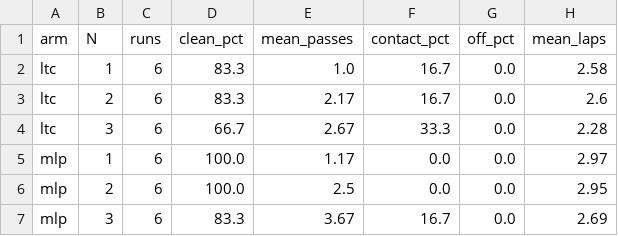
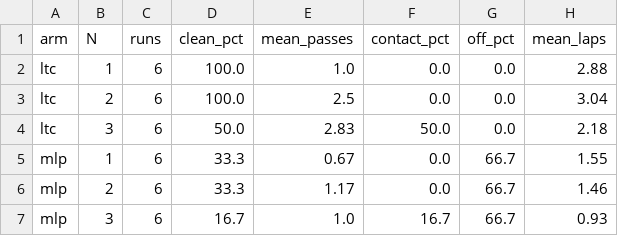
Before and after one commit to agpoks/mpcc-online-tuning, a CSV file: results/race_multicar/multi_eval_summary.csv, drawn as a sheet.

```diff
--- a/results/race_multicar/multi_eval_summary.csv
+++ b/results/race_multicar/multi_eval_summary.csv
@@ -1,7 +1,7 @@
 arm,N,runs,clean_pct,mean_passes,contact_pct,off_pct,mean_laps
-ltc,1,6,83.3,1.0,16.7,0.0,2.58
-ltc,2,6,83.3,2.17,16.7,0.0,2.6
-ltc,3,6,66.7,2.67,33.3,0.0,2.28
-mlp,1,6,100.0,1.17,0.0,0.0,2.97
-mlp,2,6,100.0,2.5,0.0,0.0,2.95
-mlp,3,6,83.3,3.67,16.7,0.0,2.69
+ltc,1,6,100.0,1.0,0.0,0.0,2.88
+ltc,2,6,100.0,2.5,0.0,0.0,3.04
+ltc,3,6,50.0,2.83,50.0,0.0,2.18
+mlp,1,6,33.3,0.67,0.0,66.7,1.55
+mlp,2,6,33.3,1.17,0.0,66.7,1.46
+mlp,3,6,16.7,1.0,16.7,66.7,0.93
```
Also changed, not shown: results/race_multicar/multi_eval.csv, 20 other files.
